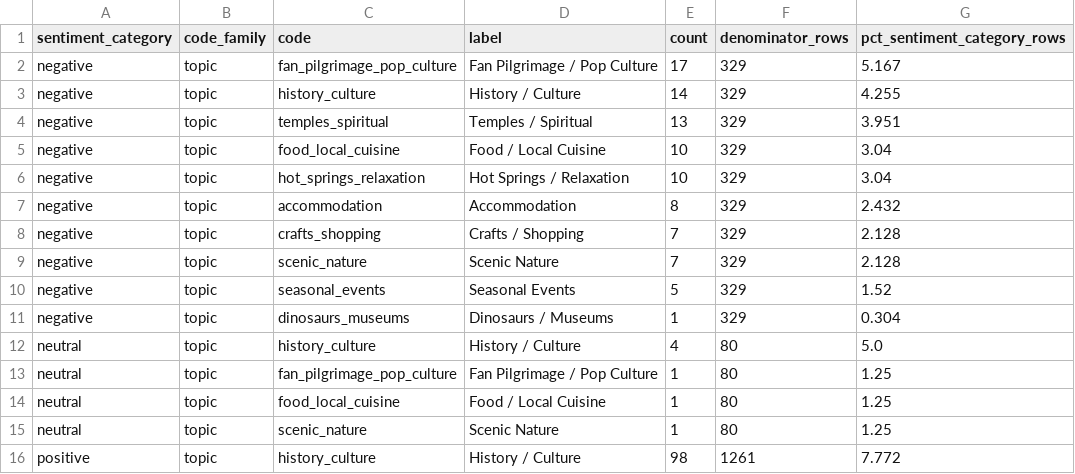
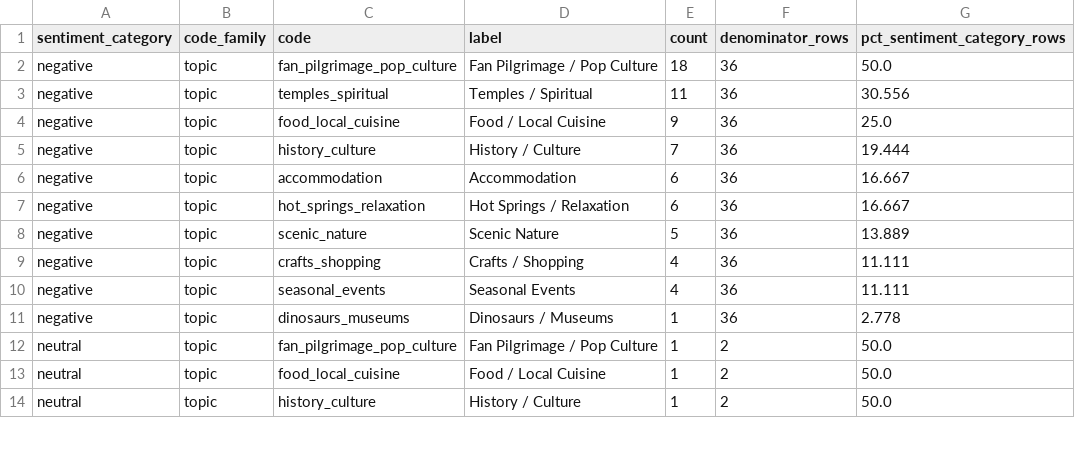
Before and after one commit to andrew-verde/hokuriku-tourist-sentiment-analysis, a CSV file: output/chinese_specific_insights/topic_by_sentiment_category.csv, drawn as a sheet; only a part is shown; the diff covers the shown part only.

```diff
--- a/output/chinese_specific_insights/topic_by_sentiment_category.csv
+++ b/output/chinese_specific_insights/topic_by_sentiment_category.csv
@@ -1,16 +1,14 @@
 sentiment_category,code_family,code,label,count,denominator_rows,pct_sentiment_category_rows
-negative,topic,fan_pilgrimage_pop_culture,Fan Pilgrimage / Pop Culture,17,329,5.167
-negative,topic,history_culture,History / Culture,14,329,4.255
-negative,topic,temples_spiritual,Temples / Spiritual,13,329,3.951
-negative,topic,food_local_cuisine,Food / Local Cuisine,10,329,3.04
-negative,topic,hot_springs_relaxation,Hot Springs / Relaxation,10,329,3.04
-negative,topic,accommodation,Accommodation,8,329,2.432
-negative,topic,crafts_shopping,Crafts / Shopping,7,329,2.128
-negative,topic,scenic_nature,Scenic Nature,7,329,2.128
-negative,topic,seasonal_events,Seasonal Events,5,329,1.52
-negative,topic,dinosaurs_museums,Dinosaurs / Museums,1,329,0.304
-neutral,topic,history_culture,History / Culture,4,80,5.0
-neutral,topic,fan_pilgrimage_pop_culture,Fan Pilgrimage / Pop Culture,1,80,1.25
-neutral,topic,food_local_cuisine,Food / Local Cuisine,1,80,1.25
-neutral,topic,scenic_nature,Scenic Nature,1,80,1.25
-positive,topic,history_culture,History / Culture,98,1261,7.772
+negative,topic,fan_pilgrimage_pop_culture,Fan Pilgrimage / Pop Culture,18,36,50.0
+negative,topic,temples_spiritual,Temples / Spiritual,11,36,30.556
+negative,topic,food_local_cuisine,Food / Local Cuisine,9,36,25.0
+negative,topic,history_culture,History / Culture,7,36,19.444
+negative,topic,accommodation,Accommodation,6,36,16.667
+negative,topic,hot_springs_relaxation,Hot Springs / Relaxation,6,36,16.667
+negative,topic,scenic_nature,Scenic Nature,5,36,13.889
+negative,topic,crafts_shopping,Crafts / Shopping,4,36,11.111
+negative,topic,seasonal_events,Seasonal Events,4,36,11.111
+negative,topic,dinosaurs_museums,Dinosaurs / Museums,1,36,2.778
+neutral,topic,fan_pilgrimage_pop_culture,Fan Pilgrimage / Pop Culture,1,2,50.0
+neutral,topic,food_local_cuisine,Food / Local Cuisine,1,2,50.0
+neutral,topic,history_culture,History / Culture,1,2,50.0
```
Also changed, not shown: 3 added rows, 2 removed rows and 20 edited cells elsewhere in this file, output/chinese_specific_insights/friction_by_sentiment_category.csv, output/chinese_specific_insights/keyword_occurrence_by_category.csv, 20 other files.
